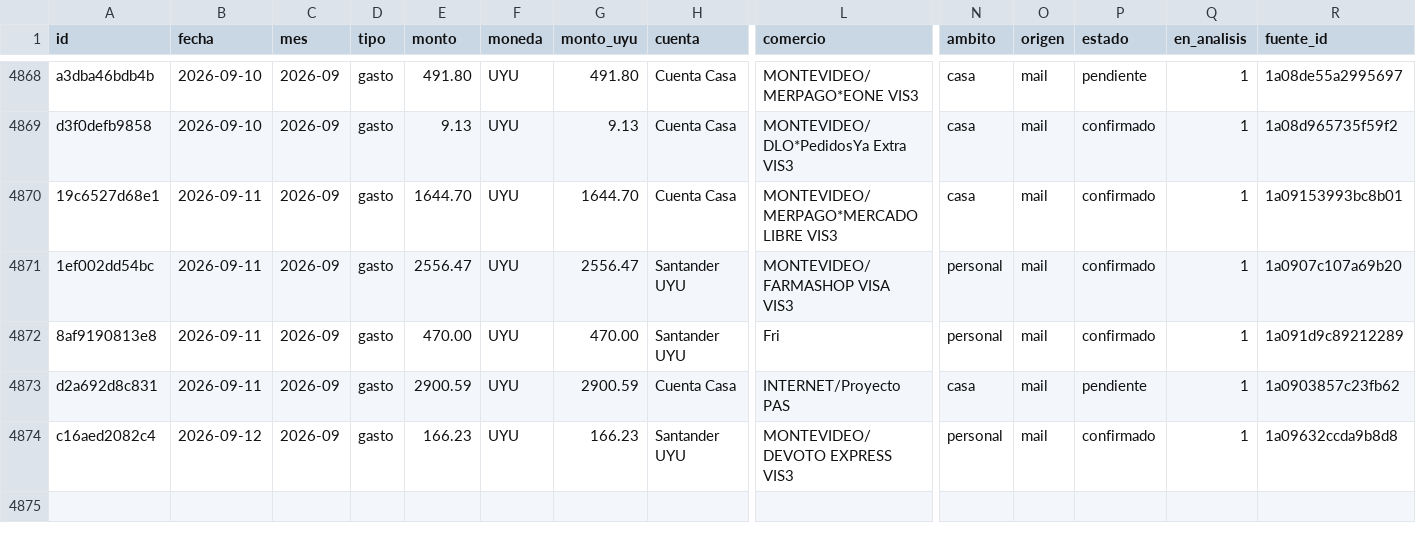
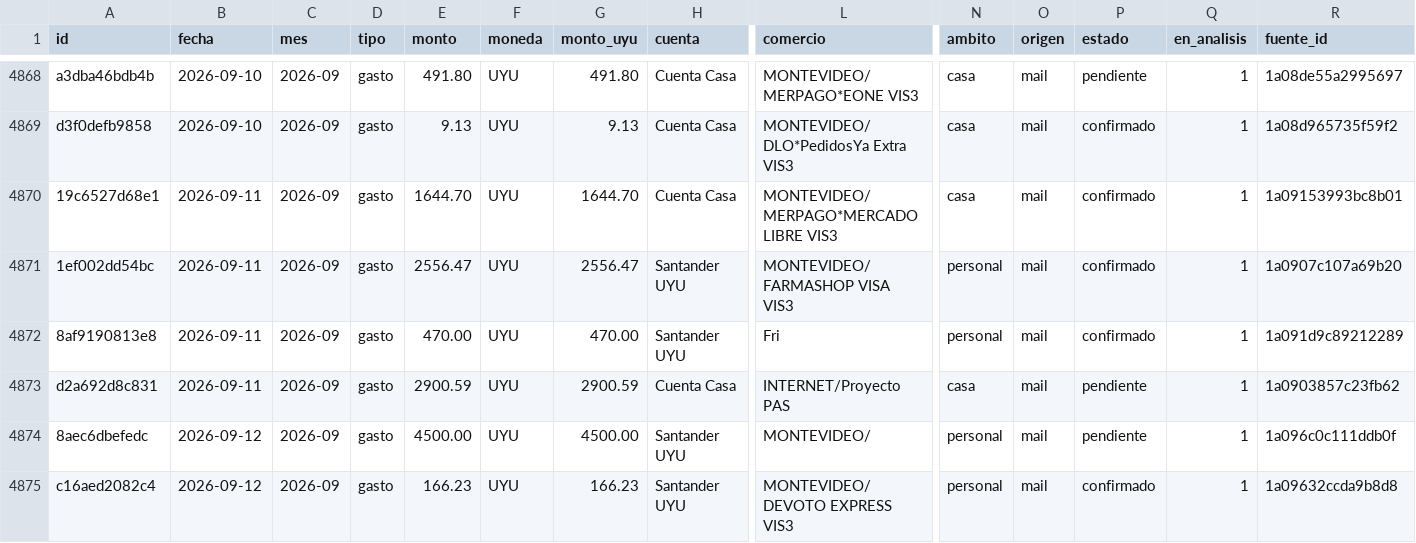
Before and after one commit to joacoguerrae/registro-gastos, a CSV file: data/ledger.csv, drawn as a sheet; only a part is shown, gaps mark what is left out; rows hold the shown columns only; the diff names each change by its address in the sheet, - before the commit and + after, or states it on an @@ line.

```diff
--- a/data/ledger.csv
+++ b/data/ledger.csv
+row 4874: 8aec6dbefedc | 2026-09-12 | 2026-09 | gasto | 4500.00 | UYU | 4500.00 | Santander UYU | MONTEVIDEO/ | personal | mail | pendiente | 1 | 1a096c0c111ddb0f
```
Also changed, not shown: data/pendientes.csv, data/staging/procesados.csv, 6 other files.
